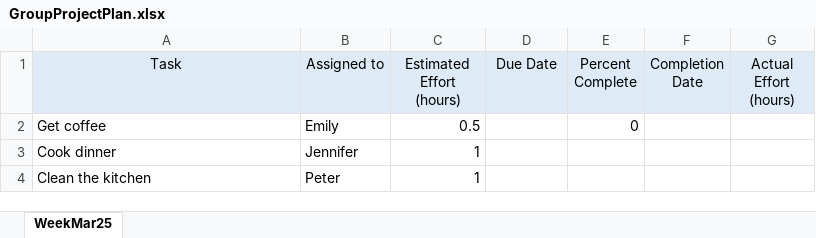
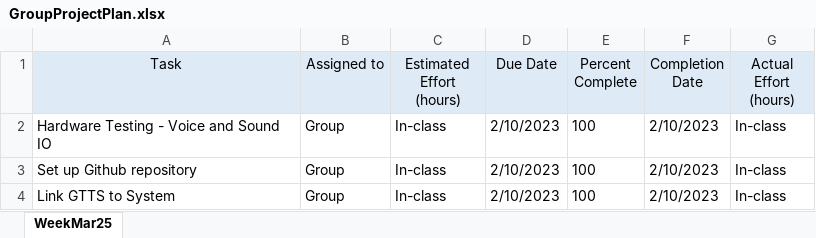
Before and after one commit to BrandonHuyck/CPSC-341-01-S23-Twister, an Excel workbook: documentation/GroupProjectPlan.xlsx, sheet WeekMar25, drawn as a sheet; values as stored, in another font and other column widths than the file's, no borders; removed rows and columns are numbered as before the commit, all else as after; the diff names each change by its address in the sheet, - before the commit and + after, or states it on an @@ line.

Commit message:
add what we did in class 2/10/23

```diff
--- a/documentation/GroupProjectPlan.xlsx (sheet WeekMar25)
+++ b/documentation/GroupProjectPlan.xlsx (sheet WeekMar25)
-row 2: Get coffee | Emily | 0.5 |  | 0
-row 3: Cook dinner | Jennifer | 1
-row 4: Clean the kitchen | Peter | 1
+row 2: Hardware Testing - Voice and Sound IO | Group | In-class | 2/10/2023 | 100 | 2/10/2023 | In-class
+row 3: Set up Github repository | Group | In-class | 2/10/2023 | 100 | 2/10/2023 | In-class
+row 4: Link GTTS to System | Group | In-class | 2/10/2023 | 100 | 2/10/2023 | In-class
```
